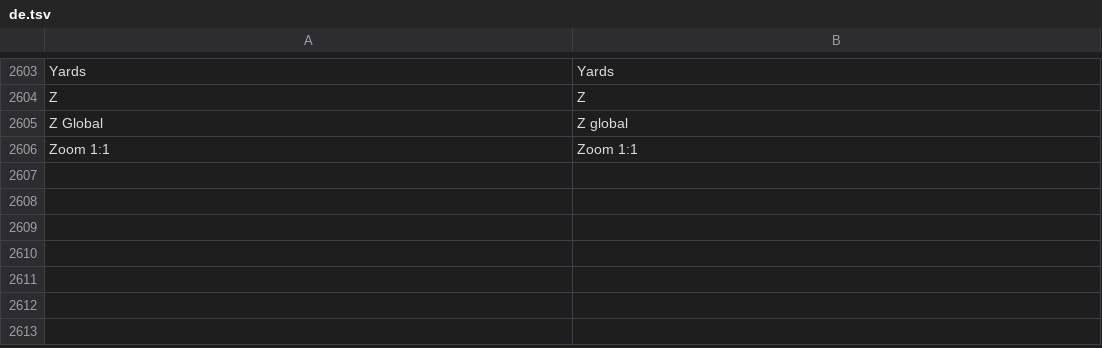
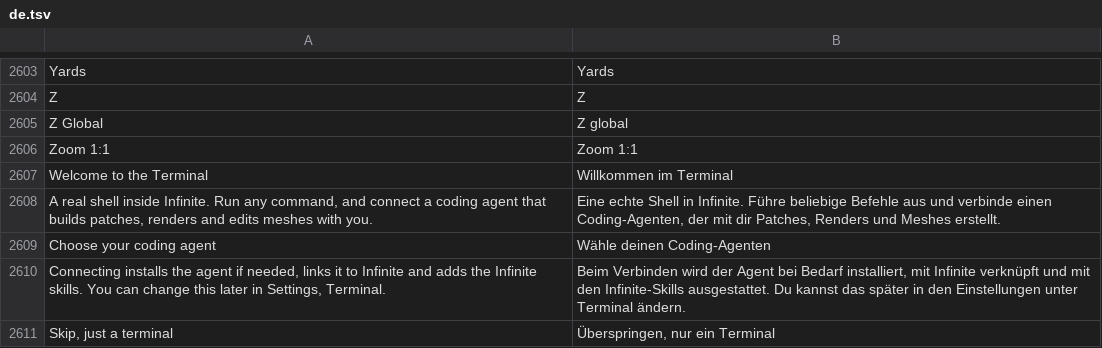
Before and after one commit to n1m21n/Infinite, a TSV file: resources/lang/de.tsv, drawn as a sheet; only a part is shown, gaps mark what is left out; the diff names each change by its address in the sheet, - before the commit and + after, or states it on an @@ line.

```diff
--- a/resources/lang/de.tsv
+++ b/resources/lang/de.tsv
+row 2607: Welcome to the Terminal | Willkommen im Terminal
+row 2608: A real shell inside Infinite. Run any command, and connect a coding agent that builds patches, renders and edits meshes with you. | Eine echte Shell in Infinite. Führe beliebige Befehle aus und verbinde einen Coding-Agenten, der mit dir Patches, Renders und Meshes erstellt.
+row 2609: Choose your coding agent | Wähle deinen Coding-Agenten
+row 2610: Connecting installs the agent if needed, links it to Infinite and adds the Infinite skills. You can change this later in Settings, Terminal. | Beim Verbinden wird der Agent bei Bedarf installiert, mit Infinite verknüpft und mit den Infinite-Skills ausgestattet. Du kannst das später in den Einstellungen unter Terminal ändern.
+row 2611: Skip, just a terminal | Überspringen, nur ein Terminal
```
Also changed, not shown: resources/lang/es.tsv, resources/lang/ja.tsv, 8 other files.
